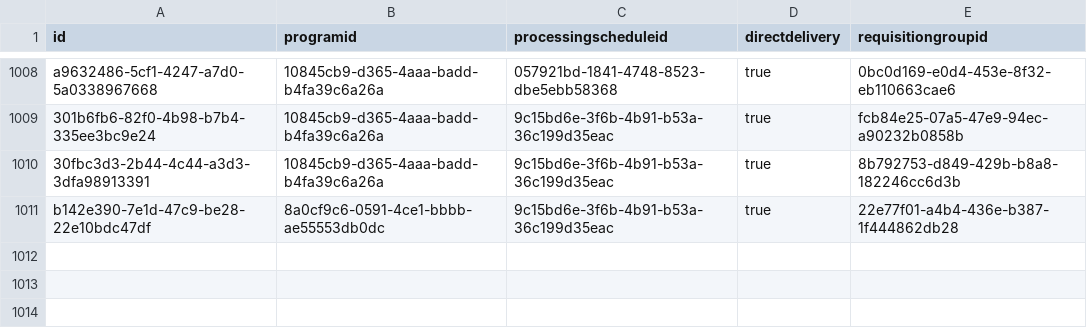
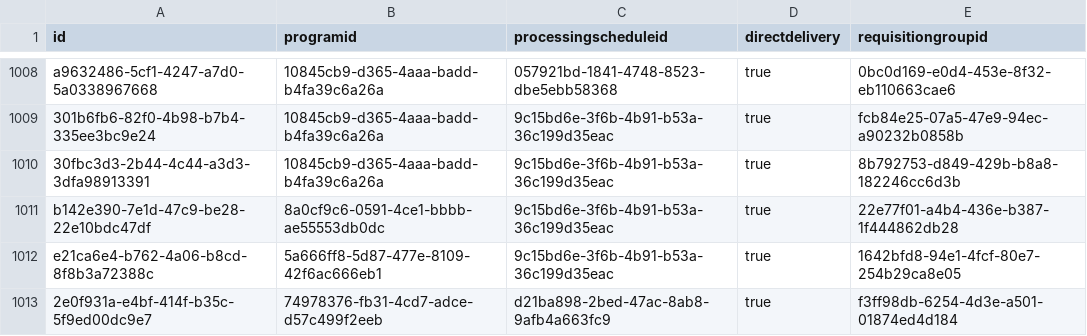
Before and after one commit to OpenLMIS/openlmis-referencedata, a CSV file: src/main/resources/db/demo-data/referencedata.requisition_group_program_schedules.csv, drawn as a sheet; only a part is shown, gaps mark what is left out.

```diff
--- a/src/main/resources/db/demo-data/referencedata.requisition_group_program_schedules.csv
+++ b/src/main/resources/db/demo-data/referencedata.requisition_group_program_schedules.csv
@@ -1011 +1011,3 @@ a9632486-5cf1-4247-a7d0-5a0338967668,10845cb9-d365-4aaa-badd-b4fa39c6a26a,057921
 b142e390-7e1d-47c9-be28-22e10bdc47df,8a0cf9c6-0591-4ce1-bbbb-ae55553db0dc,9c15bd6e-3f6b-4b91-b53a-36c199d35eac,true,22e77f01-a4b4-436e-b387-1f444862db28
+e21ca6e4-b762-4a06-b8cd-8f8b3a72388c,5a666ff8-5d87-477e-8109-42f6ac666eb1,9c15bd6e-3f6b-4b91-b53a-36c199d35eac,true,1642bfd8-94e1-4fcf-80e7-254b29ca8e05
+2e0f931a-e4bf-414f-b35c-5f9ed00dc9e7,74978376-fb31-4cd7-adce-d57c499f2eeb,d21ba898-2bed-47ac-8ab8-9afb4a663fc9,true,f3ff98db-6254-4d3e-a501-01874ed4d184
```
Also changed, not shown: src/main/resources/db/demo-data/referencedata.processing_periods.csv, src/main/resources/db/demo-data/referencedata.role_assignments.csv, 10 other files.
